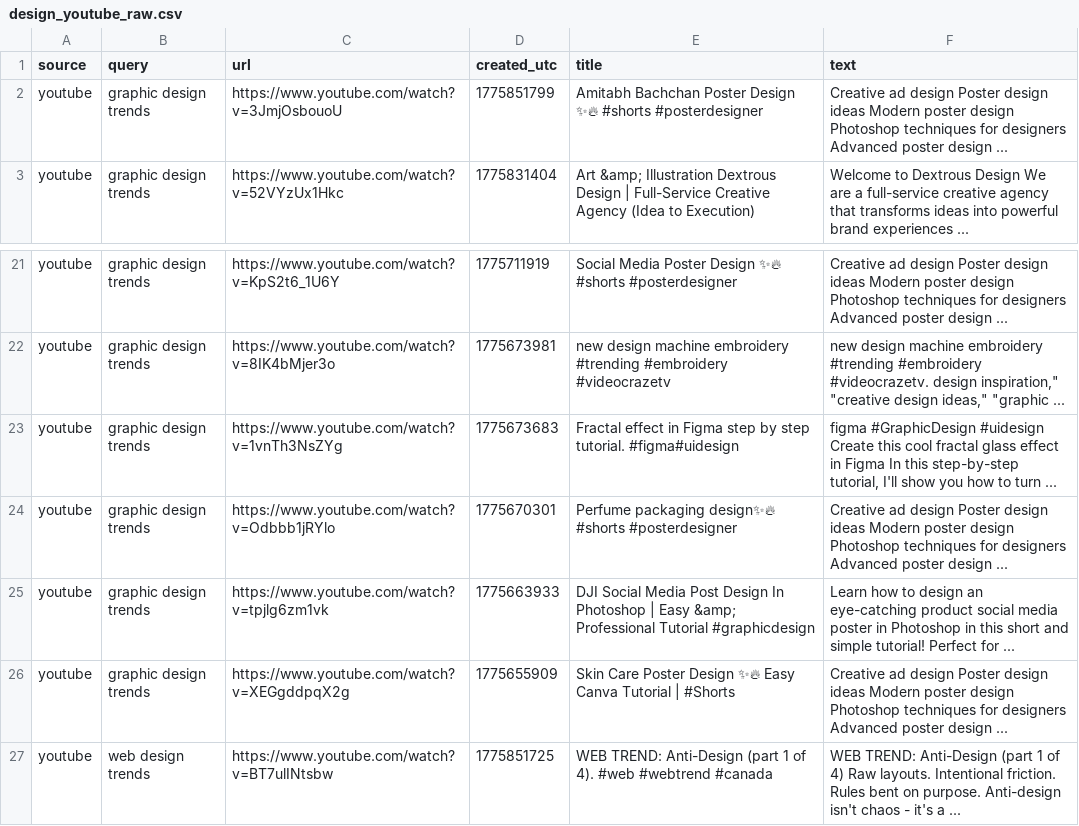
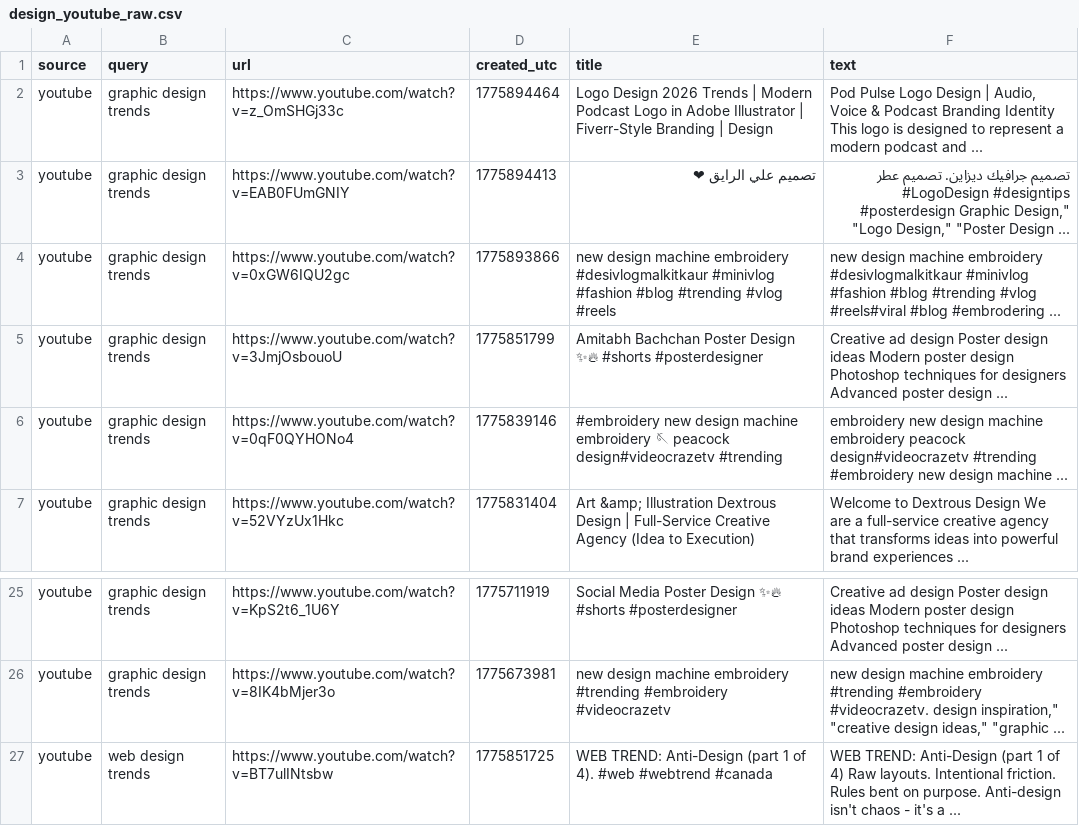
Before and after one commit to prettylittledata/prettylittledata, a CSV file: data/design_youtube_raw.csv, drawn as a sheet; only a part is shown, gaps mark what is left out; removed rows and columns are numbered as before the commit, all else as after; the diff names each change by its address in the sheet, - before the commit and + after, or states it on an @@ line.

```diff
--- a/data/design_youtube_raw.csv
+++ b/data/design_youtube_raw.csv
+row 2: youtube | graphic design trends | https://www.youtube.com/watch?v=z_OmSHGj33c | 1775894464 | Logo Design 2026 Trends | Modern Podcast Logo in Adobe Illustrator | Fiverr-Style Branding | Design | Pod Pulse Logo Design | Audio, Voice & Podcast Branding Identity This logo is designed to represent a modern podcast and ...
+row 3: youtube | graphic design trends | https://www.youtube.com/watch?v=EAB0FUmGNIY | 1775894413 | تصميم علي الرايق ❤ | تصميم جرافيك ديزاين. تصميم عطر #LogoDesign #designtips #posterdesign Graphic Design," "Logo Design," "Poster Design ...
+row 4: youtube | graphic design trends | https://www.youtube.com/watch?v=0xGW6IQU2gc | 1775893866 | new design machine embroidery #desivlogmalkitkaur #minivlog #fashion #blog #trending #vlog #reels | new design machine embroidery #desivlogmalkitkaur #minivlog #fashion #blog #trending #vlog #reels#viral #blog #embrodering ...
+row 6: youtube | graphic design trends | https://www.youtube.com/watch?v=0qF0QYHONo4 | 1775839146 | #embroidery new design machine embroidery 🪡 peacock design#videocrazetv #trending | embroidery new design machine embroidery peacock design#videocrazetv #trending #embroidery new design machine ...
-row 23: youtube | graphic design trends | https://www.youtube.com/watch?v=1vnTh3NsZYg | 1775673683 | Fractal effect in Figma step by step tutorial. #figma#uidesign | figma #GraphicDesign #uidesign Create this cool fractal glass effect in Figma In this step-by-step tutorial, I'll show you how to turn ...
-row 24: youtube | graphic design trends | https://www.youtube.com/watch?v=Odbbb1jRYlo | 1775670301 | Perfume packaging design✨🔥 #shorts #posterdesigner | Creative ad design Poster design ideas Modern poster design Photoshop techniques for designers Advanced poster design ...
-row 25: youtube | graphic design trends | https://www.youtube.com/watch?v=tpjlg6zm1vk | 1775663933 | DJI Social Media Post Design In Photoshop | Easy &amp; Professional Tutorial #graphicdesign | Learn how to design an eye-catching product social media poster in Photoshop in this short and simple tutorial! Perfect for ...
-row 26: youtube | graphic design trends | https://www.youtube.com/watch?v=XEGgddpqX2g | 1775655909 | Skin Care Poster Design ✨🔥 Easy Canva Tutorial | #Shorts | Creative ad design Poster design ideas Modern poster design Photoshop techniques for designers Advanced poster design ...
```
Also changed, not shown: data/design_all_raw.csv, data/design_increasing_terms.csv, 3 other files.
